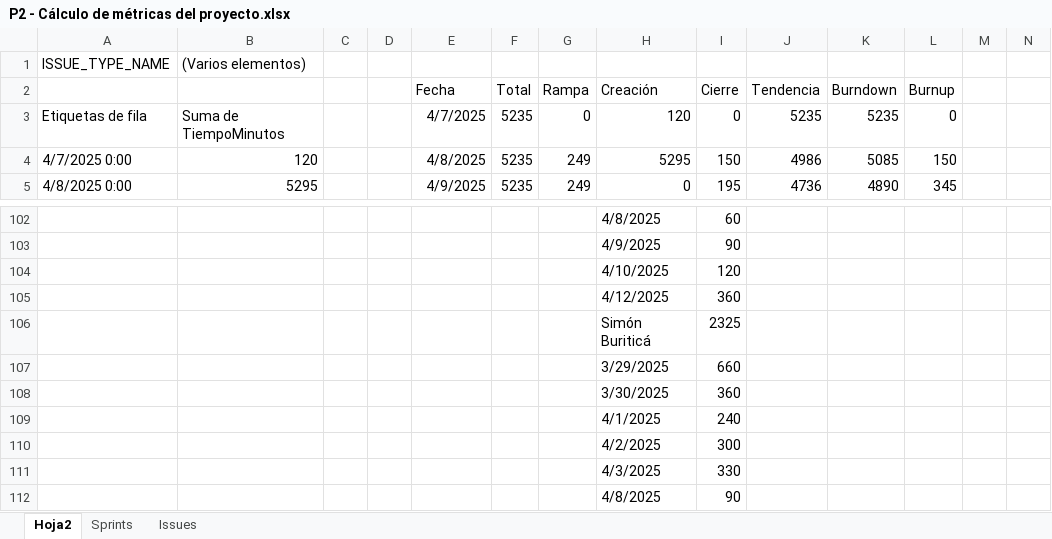
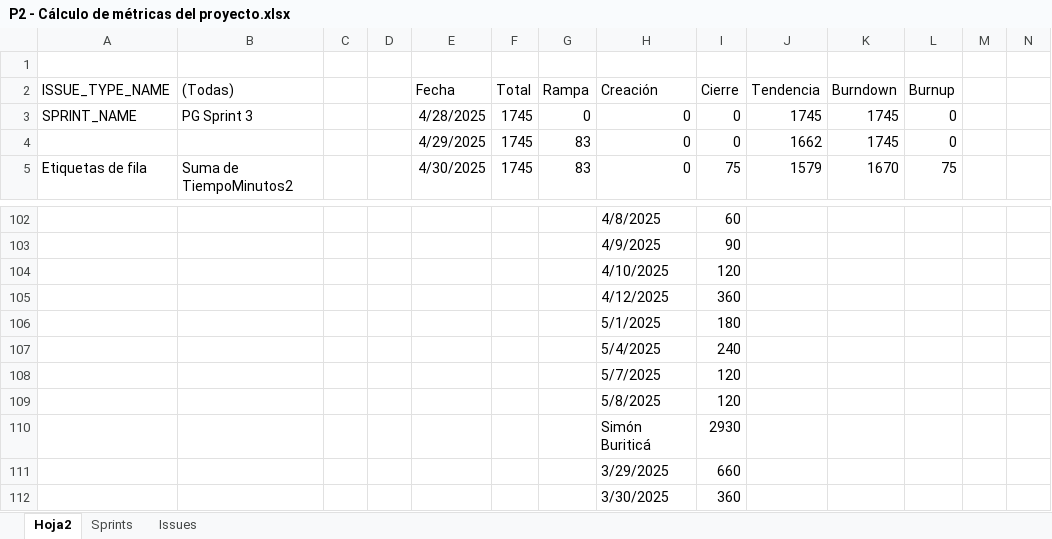
Before and after one commit to proyectoFinalMiso/proyecto_final_miso_arquitectura, an Excel workbook: Docs/P2 - Cálculo de métricas del proyecto.xlsx, sheet Hoja2, drawn as a sheet; only a part is shown, gaps mark what is left out; the shorter side is filled out with more unchanged rows; values as stored, in another font and other column widths than the file's, no borders; charts and pictures and table styles not drawn; removed rows and columns are numbered as before the commit, all else as after; rows hold the shown columns only; the diff covers the shown part only; the diff names each change by its address in the sheet, - before the commit and + after, or states it on an @@ line.

```diff
--- a/Docs/P2 - Cálculo de métricas del proyecto.xlsx (sheet Hoja2)
+++ b/Docs/P2 - Cálculo de métricas del proyecto.xlsx (sheet Hoja2)
-row 1: ISSUE_TYPE_NAME | (Varios elementos)
+row 1: (empty)
-A2: (empty)
+A2: ISSUE_TYPE_NAME
-B2: (empty)
+B2: (Todas)
-A3: Etiquetas de fila
+A3: SPRINT_NAME
-B3: Suma de TiempoMinutos
+B3: PG Sprint 3
-E3: 4/7/2025
+E3: 4/28/2025
-F3:F5: 5235
+F3:F5: 1745
-H3: 120
+H3: 0
-J3: 5235
+J3: 1745
-K3: 5235
+K3: 1745
-A4: 4/7/2025 0:00
+A4: (empty)
-B4: 120
+B4: (empty)
-E4: 4/8/2025
+E4: 4/29/2025
-G4:G5: 249
+G4:G5: 83
-H4: 5295
+H4: 0
-I4: 150
+I4: 0
-J4: 4986
+J4: 1662
-K4: 5085
+K4: 1745
-L4: 150
+L4: 0
-A5: 4/8/2025 0:00
+A5: Etiquetas de fila
-B5: 5295
+B5: Suma de TiempoMinutos2
-E5: 4/9/2025
+E5: 4/30/2025
-I5: 195
+I5: 75
-J5: 4736
+J5: 1579
-K5: 4890
+K5: 1670
-L5: 345
+L5: 75
-row 106:  |  |  |  |  |  |  | Simón Buriticá | 2325
+row 106:  |  |  |  |  |  |  | 5/1/2025 | 180
+row 107:  |  |  |  |  |  |  | 5/4/2025 | 240
+row 108:  |  |  |  |  |  |  | 5/7/2025 | 120
+row 109:  |  |  |  |  |  |  | 5/8/2025 | 120
+row 110:  |  |  |  |  |  |  | Simón Buriticá | 2930
```
Also changed, not shown: 43 added rows, 30 removed rows and 98 edited cells elsewhere in this sheet, sheet Issues, sheet Sprints, formulas that keep their value, hidden cells, charts or pictures, 2 other files.
